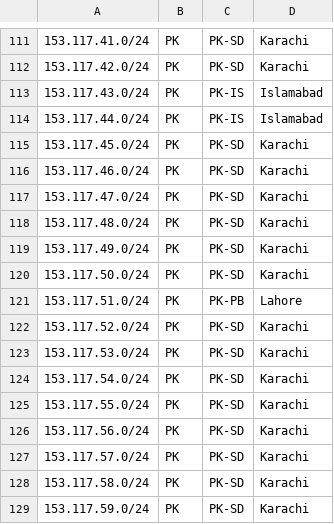
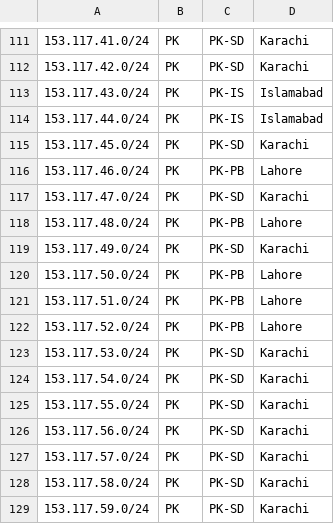
Before and after one commit to cybernet-noc/geofeed, a CSV file: geofeed.csv, drawn as a sheet; only a part is shown, gaps mark what is left out.

Commit message:
Update geofeed.csv

```diff
--- a/geofeed.csv
+++ b/geofeed.csv
@@ -115,9 +115,9 @@
 153.117.45.0/24,PK,PK-SD,Karachi,
-153.117.46.0/24,PK,PK-SD,Karachi,
+153.117.46.0/24,PK,PK-PB,Lahore,
 153.117.47.0/24,PK,PK-SD,Karachi,
-153.117.48.0/24,PK,PK-SD,Karachi,
+153.117.48.0/24,PK,PK-PB,Lahore,
 153.117.49.0/24,PK,PK-SD,Karachi,
-153.117.50.0/24,PK,PK-SD,Karachi,
+153.117.50.0/24,PK,PK-PB,Lahore,
 153.117.51.0/24,PK,PK-PB,Lahore,
-153.117.52.0/24,PK,PK-SD,Karachi,
+153.117.52.0/24,PK,PK-PB,Lahore,
 153.117.53.0/24,PK,PK-SD,Karachi,
```
